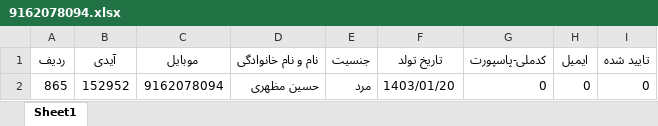
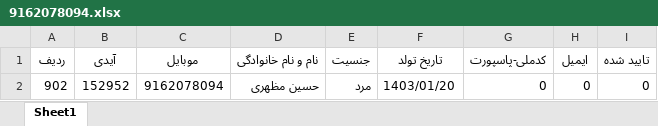
Before and after one commit to hoseinmazhari/honeymoon_knowledge, an Excel workbook: App/django_files/db/birthdays/9162078094.xlsx, sheet Sheet1, drawn as a sheet; values as stored, in another font and other column widths than the file's, no borders; the diff names each change by its address in the sheet, - before the commit and + after, or states it on an @@ line.

```diff
--- a/App/django_files/db/birthdays/9162078094.xlsx (sheet Sheet1)
+++ b/App/django_files/db/birthdays/9162078094.xlsx (sheet Sheet1)
-A2 (ردیف): 865
+A2 (ردیف): 902
```
Also changed, not shown: App/django_files/test.xlsx, App/django_files/لیست فاکتور های خروج.xlsx, 5 other files.
